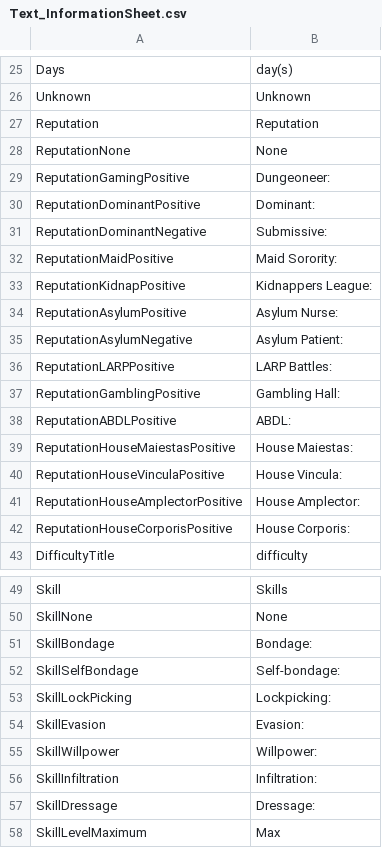
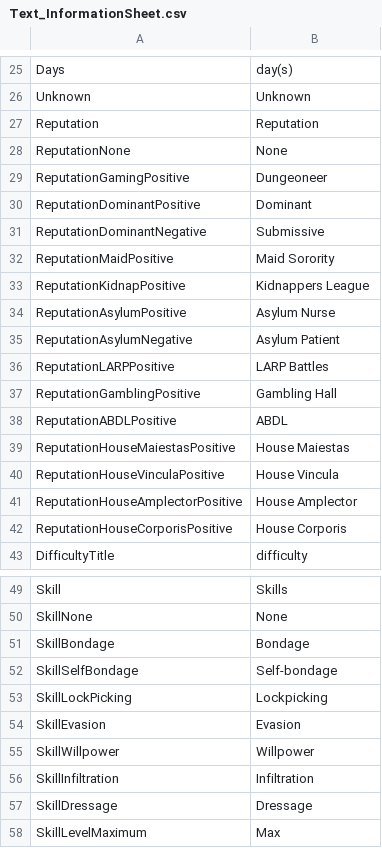
Before and after one commit to irumatorov/Bondage-College, a CSV file: BondageClub/Screens/Character/InformationSheet/Text_InformationSheet.csv, drawn as a sheet; only a part is shown, gaps mark what is left out; the diff covers the shown part only.

Commit message:
remove : from skills, traits and reputation

```diff
--- a/BondageClub/Screens/Character/InformationSheet/Text_InformationSheet.csv
+++ b/BondageClub/Screens/Character/InformationSheet/Text_InformationSheet.csv
@@ -28,16 +28,16 @@ Reputation,Reputation
 ReputationNone,None
-ReputationGamingPositive,Dungeoneer:
-ReputationDominantPositive,Dominant:
-ReputationDominantNegative,Submissive:
-ReputationMaidPositive,Maid Sorority:
-ReputationKidnapPositive,Kidnappers League:
-ReputationAsylumPositive,Asylum Nurse:
-ReputationAsylumNegative,Asylum Patient:
-ReputationLARPPositive,LARP Battles:
-ReputationGamblingPositive,Gambling Hall:
-ReputationABDLPositive,ABDL:
-ReputationHouseMaiestasPositive,House Maiestas:
-ReputationHouseVinculaPositive,House Vincula:
-ReputationHouseAmplectorPositive,House Amplector:
-ReputationHouseCorporisPositive,House Corporis:
+ReputationGamingPositive,Dungeoneer
+ReputationDominantPositive,Dominant
+ReputationDominantNegative,Submissive
+ReputationMaidPositive,Maid Sorority
+ReputationKidnapPositive,Kidnappers League
+ReputationAsylumPositive,Asylum Nurse
+ReputationAsylumNegative,Asylum Patient
+ReputationLARPPositive,LARP Battles
+ReputationGamblingPositive,Gambling Hall
+ReputationABDLPositive,ABDL
+ReputationHouseMaiestasPositive,House Maiestas
+ReputationHouseVinculaPositive,House Vincula
+ReputationHouseAmplectorPositive,House Amplector
+ReputationHouseCorporisPositive,House Corporis
 DifficultyTitle,difficulty
@@ -50,9 +50,9 @@ Skill,Skills
 SkillNone,None
-SkillBondage,Bondage:
-SkillSelfBondage,Self-bondage:
-SkillLockPicking,Lockpicking:
-SkillEvasion,Evasion:
-SkillWillpower,Willpower:
-SkillInfiltration,Infiltration:
-SkillDressage,Dressage:
+SkillBondage,Bondage
+SkillSelfBondage,Self-bondage
+SkillLockPicking,Lockpicking
+SkillEvasion,Evasion
+SkillWillpower,Willpower
+SkillInfiltration,Infiltration
+SkillDressage,Dressage
 SkillLevelMaximum,Max
```
Also changed, not shown: 12 edited cells elsewhere in this file.
